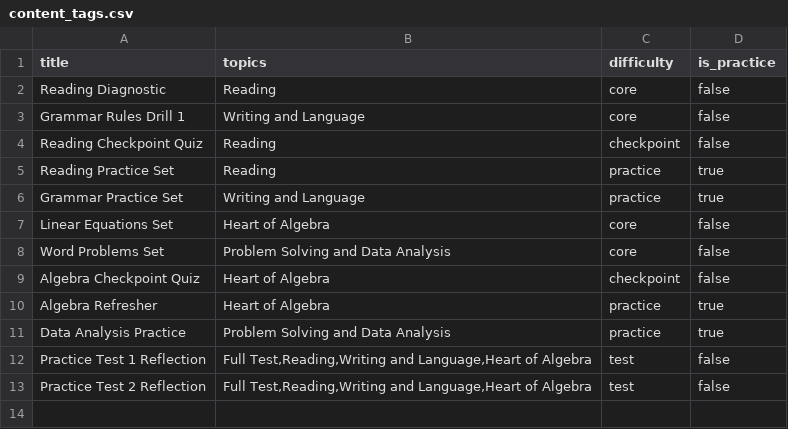
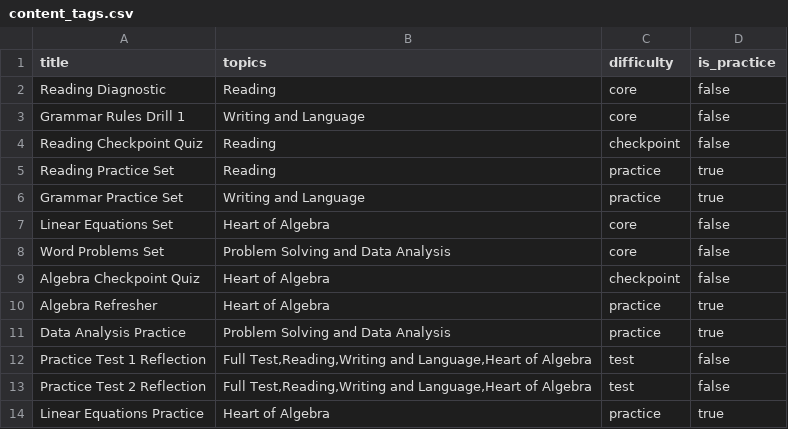
Before and after one commit to rdpatilds/redshift, a CSV file: seed/content_tags.csv, drawn as a sheet.

```diff
--- a/seed/content_tags.csv
+++ b/seed/content_tags.csv
@@ -13 +13,2 @@ Practice Test 1 Reflection,"Full Test,Reading,Writing and Language,Heart of Alge
 Practice Test 2 Reflection,"Full Test,Reading,Writing and Language,Heart of Algebra",test,false
+Linear Equations Practice,Heart of Algebra,practice,true
```
Also changed, not shown: 3 other files.
